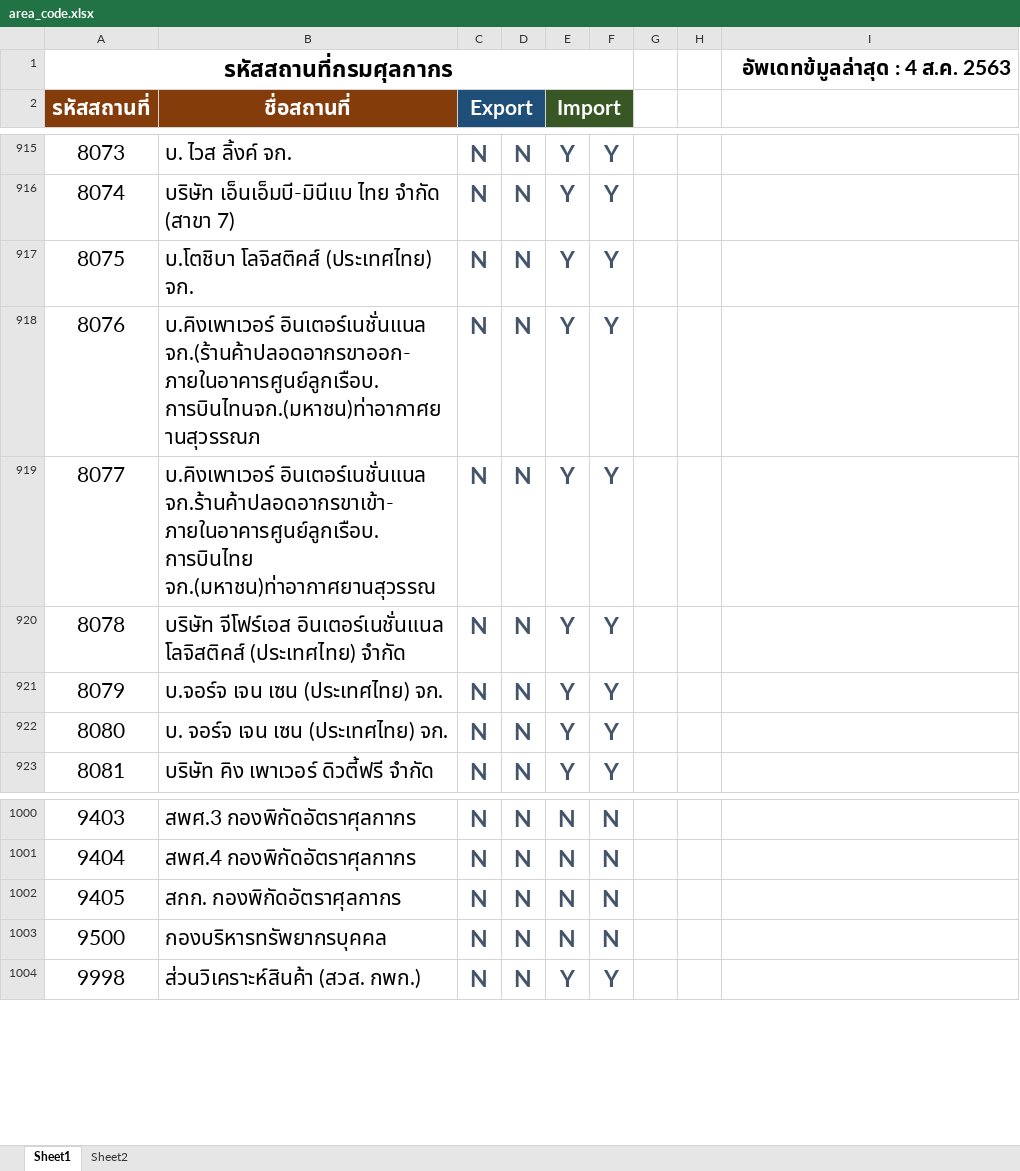
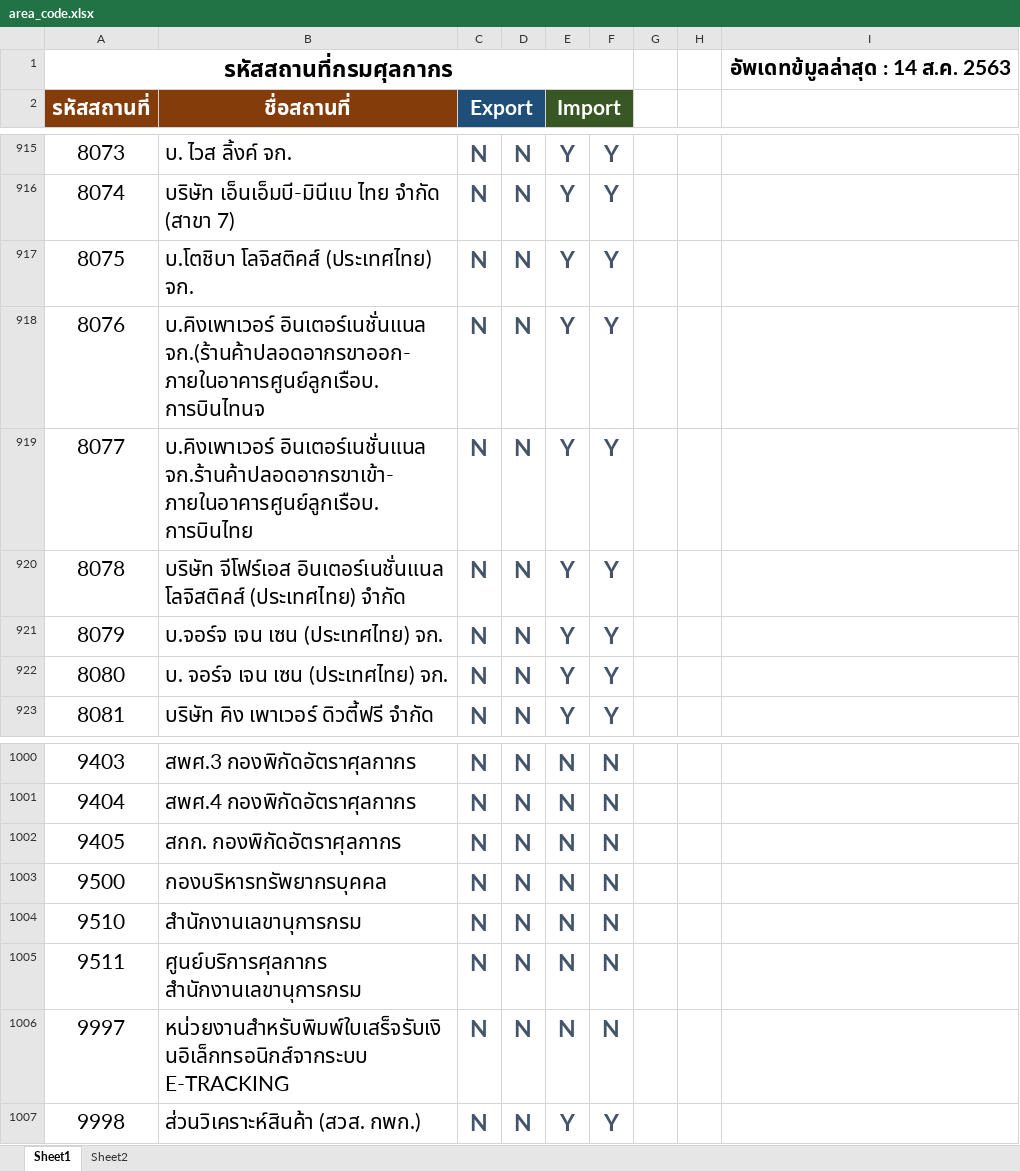
Before and after one commit to ecs-support/contents, an Excel workbook: reference/static/files/area_code.xlsx, sheet Sheet1, drawn as a sheet; only a part is shown, gaps mark what is left out; values as stored, in another font and other column widths than the file's, no borders; conditional formats not drawn; the diff names each change by its address in the sheet, - before the commit and + after, or states it on an @@ line.

```diff
--- a/reference/static/files/area_code.xlsx (sheet Sheet1)
+++ b/reference/static/files/area_code.xlsx (sheet Sheet1)
-I1: อัพเดทข้มูลล่าสุด : 4 ส.ค. 2563
+I1: อัพเดทข้มูลล่าสุด : 14 ส.ค. 2563
-B918 (ชื่อสถานที่): บ.คิงเพาเวอร์ อินเตอร์เนชั่นแนล จก.(ร้านค้าปลอดอากรขาออก-ภายในอาคารศูนย์ลูกเรือบ.การบินไทนจก.(มหาชน)ท่าอากาศยานสุวรรณภ
+B918 (ชื่อสถานที่): บ.คิงเพาเวอร์ อินเตอร์เนชั่นแนล จก.(ร้านค้าปลอดอากรขาออก-ภายในอาคารศูนย์ลูกเรือบ.การบินไทนจ
-B919 (ชื่อสถานที่): …อินเตอร์เนชั่นแนล จก.ร้านค้าปลอดอากรขาเข้า-ภายในอาคารศูนย์ลูกเรือบ.การบินไทย จก.(มหาชน)ท่าอากาศยานสุวรรณ
+B919 (ชื่อสถานที่): …อินเตอร์เนชั่นแนล จก.ร้านค้าปลอดอากรขาเข้า-ภายในอาคารศูนย์ลูกเรือบ.การบินไทย
+row 1004: 9510 | สำนักงานเลขานุการกรม | N | N | N | N
+row 1005: 9511 | ศูนย์บริการศุลกากร สำนักงานเลขานุการกรม | N | N | N | N
+row 1006: 9997 | หน่วยงานสำหรับพิมพ์ใบเสร็จรับเงินอิเล็กทรอนิกส์จากระบบ E-TRACKING | N | N | N | N
```
Also changed, not shown: 2 other files.
